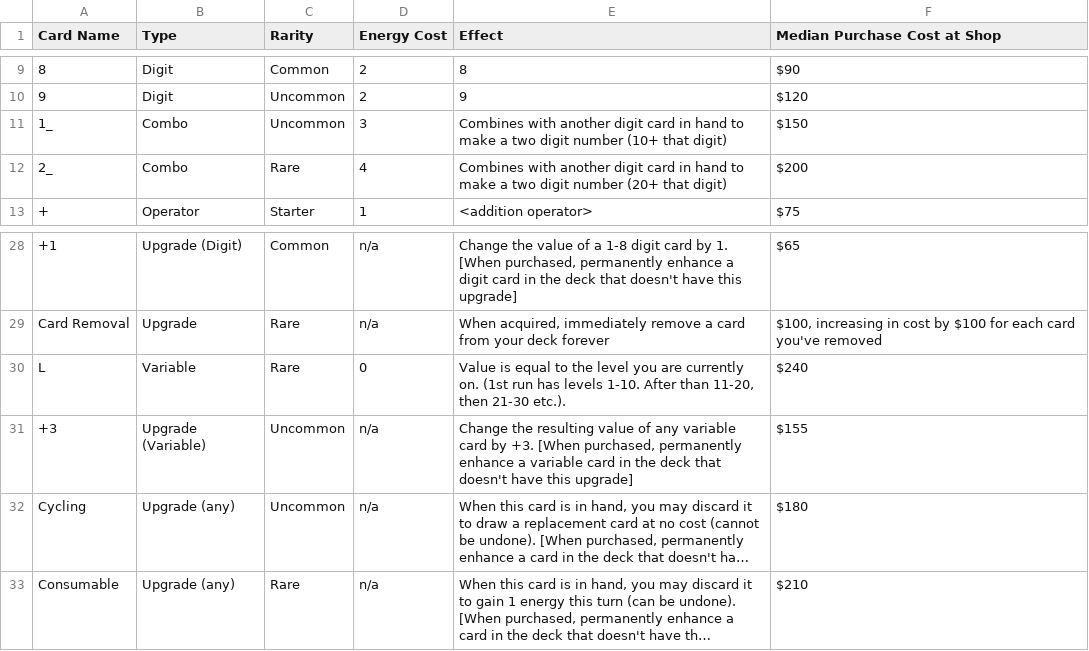
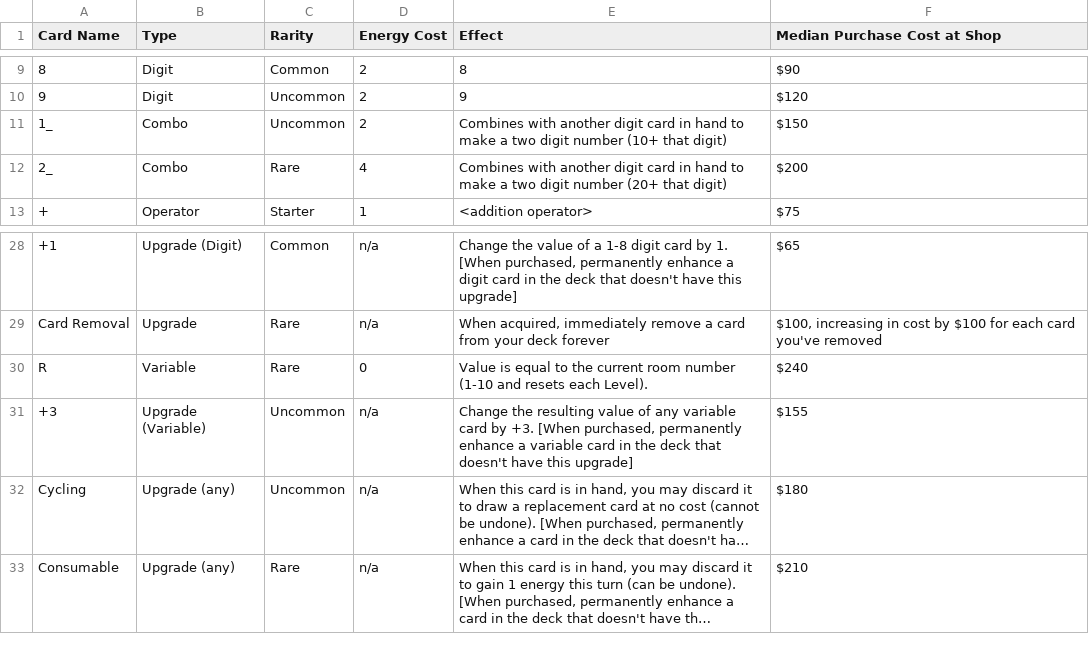
Before and after one commit to rcdploo/mathknight, a CSV file: src/battle/cardCatalog.csv, drawn as a sheet; only a part is shown, gaps mark what is left out; long unchanged cells end in …; the diff names each change by its address in the sheet, - before the commit and + after, or states it on an @@ line.

Commit message:
card and item changes

```diff
--- a/src/battle/cardCatalog.csv
+++ b/src/battle/cardCatalog.csv
-D11 (Energy Cost): 3
+D11 (Energy Cost): 2
-A30 (Card Name): L
+A30 (Card Name): R
-E30 (Effect): …to the level you are currently on. (1st run has levels 1-10. After than 11-20, then 21-30 etc.).
+E30 (Effect): …to the current room number (1-10 and resets each Level).
```
Also changed, not shown: src/battle/Items.csv, 4 other files.
